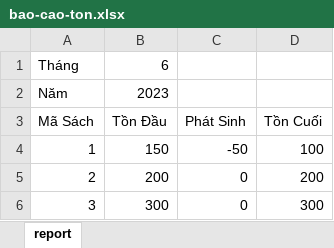
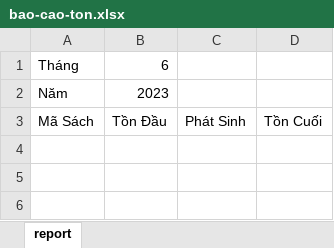
Before and after one commit to phuthien0705/bookstore_management, an Excel workbook: public/excel/bao-cao-ton.xlsx, sheet report, drawn as a sheet; values as stored, in another font and other column widths than the file's, no borders; the diff names each change by its address in the sheet, - before the commit and + after, or states it on an @@ line.

```diff
--- a/public/excel/bao-cao-ton.xlsx (sheet report)
+++ b/public/excel/bao-cao-ton.xlsx (sheet report)
-row 4: 1 | 150 | -50 | 100
-row 5: 2 | 200 | 0 | 200
-row 6: 3 | 300 | 0 | 300
```
Also changed, not shown: 2 other files.
